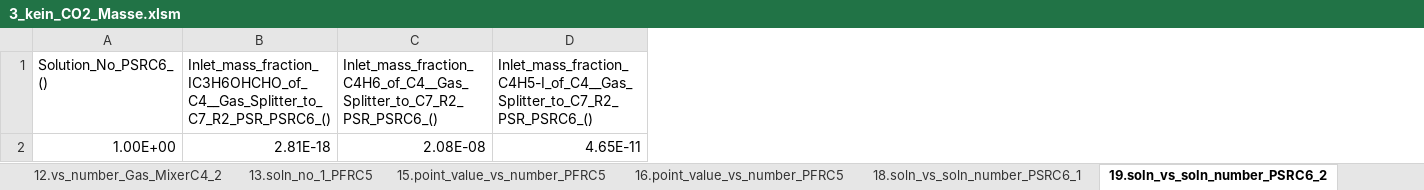
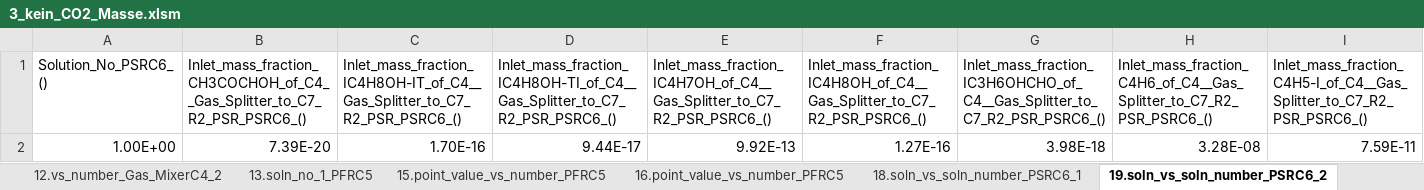
Before and after one commit to erikyx0/Studienarbeit, an Excel workbook: Scripts/Auswertungen/Erweiterungen/Daten/3_kein_CO2_Masse.xlsm, sheet 19.soln_vs_soln_number_PSRC6_2, drawn as a sheet; only a part is shown; values as stored, in another font and other column widths than the file's, no borders; removed rows and columns are numbered as before the commit, all else as after; rows hold the shown columns only; the diff names each change by its address in the sheet, - before the commit and + after, or states it on an @@ line.

```diff
--- a/Scripts/Auswertungen/Erweiterungen/Daten/3_kein_CO2_Masse.xlsm (sheet 19.soln_vs_soln_number_PSRC6_2)
+++ b/Scripts/Auswertungen/Erweiterungen/Daten/3_kein_CO2_Masse.xlsm (sheet 19.soln_vs_soln_number_PSRC6_2)
+column B, row 1: Inlet_mass_fraction_CH3COCHOH_of_C4__Gas_Splitter_to_C7_R2_PSR_PSRC6_()
+column C, row 1: Inlet_mass_fraction_IC4H8OH-IT_of_C4__Gas_Splitter_to_C7_R2_PSR_PSRC6_()
+column D, row 1: Inlet_mass_fraction_IC4H8OH-TI_of_C4__Gas_Splitter_to_C7_R2_PSR_PSRC6_()
+column E, row 1: Inlet_mass_fraction_IC4H7OH_of_C4__Gas_Splitter_to_C7_R2_PSR_PSRC6_()
+column F, row 1: Inlet_mass_fraction_IC4H8OH_of_C4__Gas_Splitter_to_C7_R2_PSR_PSRC6_()
-row 2: 1.00E+00 | 2.81E-18 | 2.08E-08 | 4.65E-11
+row 2: 1.00E+00 | 7.39E-20 | 1.70E-16 | 9.44E-17 | 9.92E-13 | 1.27E-16 | 3.98E-18 | 3.28E-08 | 7.59E-11
```
Also changed, not shown: sheet 6.soln_no_1_PFRC3, sheet 13.soln_no_1_PFRC5, sheet 23.soln_no_1_PFRC8, sheet 4.vs_number_Gas_MixerC2_2, sheet 26.point_value_vs_number_PFRC8, sheet 3.vs_number_Gas_MixerC2_1, 13 more sheets, Scripts/Auswertungen/Erweiterungen/Daten/1_kein_CO2_Masse.xlsm, Scripts/Auswertungen/Erweiterungen/Daten/1_kein_CO2_Stoffmenge.xlsm, 33 other files.
